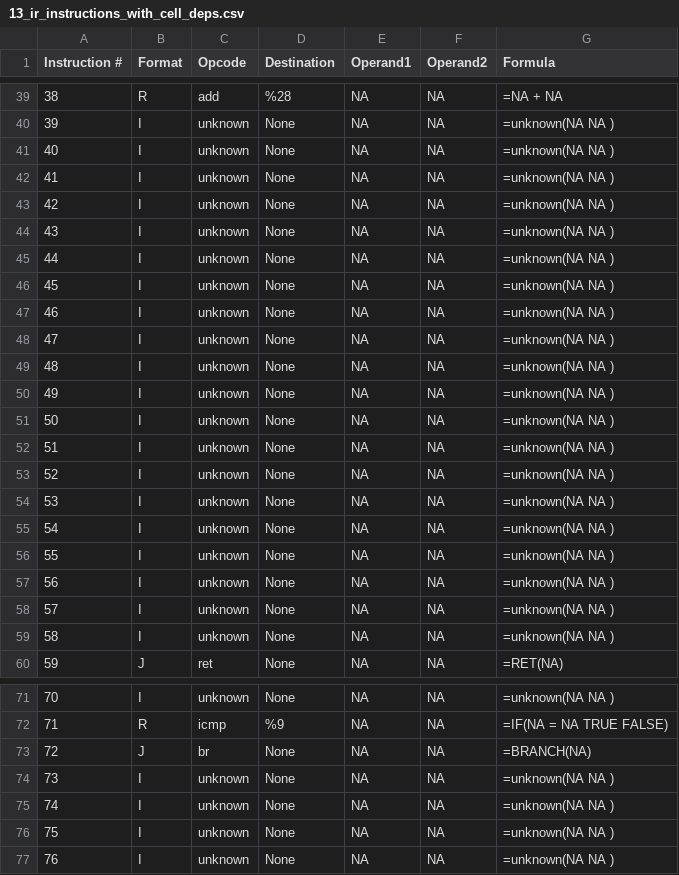
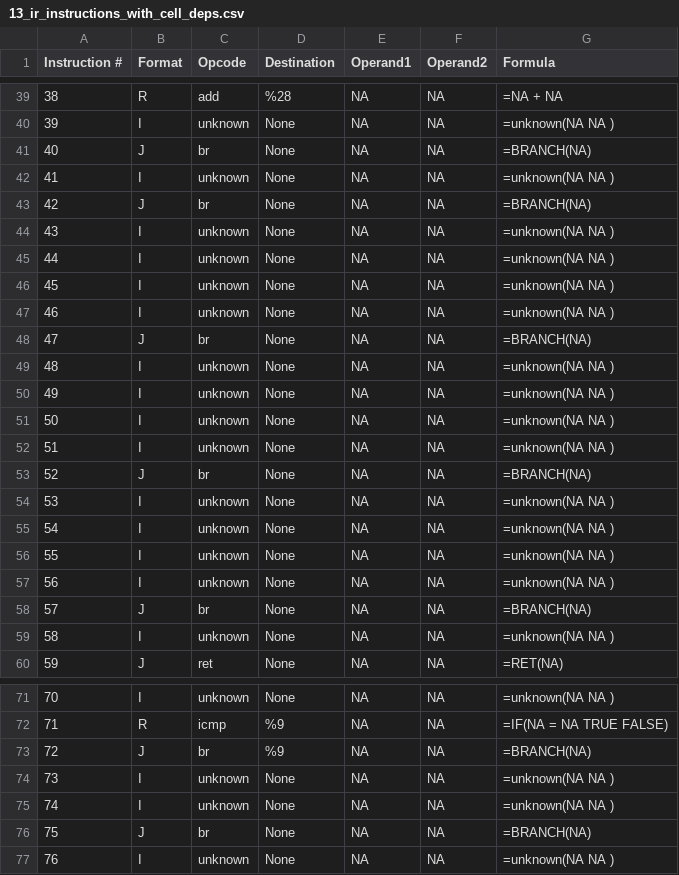
Before and after one commit to hjiang13/IR2Tab, a CSV file: data/processed/13_ir_instructions_with_cell_deps.csv, drawn as a sheet; only a part is shown, gaps mark what is left out; the diff covers the shown part only.

Commit message:
extract_instructions_from_block fucntion updated on: store, load, call, br instructions. and debug print added

```diff
--- a/data/processed/13_ir_instructions_with_cell_deps.csv
+++ b/data/processed/13_ir_instructions_with_cell_deps.csv
@@ -40,5 +40,5 @@ Instruction #	Format	Opcode	Destination	Operand1	Operand2	Formula
 39	I	unknown	None	NA	NA	=unknown(NA NA )
-40	I	unknown	None	NA	NA	=unknown(NA NA )
+40	J	br	None	NA	NA	=BRANCH(NA)
 41	I	unknown	None	NA	NA	=unknown(NA NA )
-42	I	unknown	None	NA	NA	=unknown(NA NA )
+42	J	br	None	NA	NA	=BRANCH(NA)
 43	I	unknown	None	NA	NA	=unknown(NA NA )
@@ -47,3 +47,3 @@ Instruction #	Format	Opcode	Destination	Operand1	Operand2	Formula
 46	I	unknown	None	NA	NA	=unknown(NA NA )
-47	I	unknown	None	NA	NA	=unknown(NA NA )
+47	J	br	None	NA	NA	=BRANCH(NA)
 48	I	unknown	None	NA	NA	=unknown(NA NA )
@@ -52,3 +52,3 @@ Instruction #	Format	Opcode	Destination	Operand1	Operand2	Formula
 51	I	unknown	None	NA	NA	=unknown(NA NA )
-52	I	unknown	None	NA	NA	=unknown(NA NA )
+52	J	br	None	NA	NA	=BRANCH(NA)
 53	I	unknown	None	NA	NA	=unknown(NA NA )
@@ -57,3 +57,3 @@ Instruction #	Format	Opcode	Destination	Operand1	Operand2	Formula
 56	I	unknown	None	NA	NA	=unknown(NA NA )
-57	I	unknown	None	NA	NA	=unknown(NA NA )
+57	J	br	None	NA	NA	=BRANCH(NA)
 58	I	unknown	None	NA	NA	=unknown(NA NA )
@@ -72,6 +72,6 @@ Instruction #	Format	Opcode	Destination	Operand1	Operand2	Formula
 71	R	icmp	%9	NA	NA	=IF(NA = NA TRUE FALSE)
-72	J	br	None	NA	NA	=BRANCH(NA)
+72	J	br	%9	NA	NA	=BRANCH(NA)
 73	I	unknown	None	NA	NA	=unknown(NA NA )
 74	I	unknown	None	NA	NA	=unknown(NA NA )
-75	I	unknown	None	NA	NA	=unknown(NA NA )
+75	J	br	None	NA	NA	=BRANCH(NA)
 76	I	unknown	None	NA	NA	=unknown(NA NA )
```
Also changed, not shown: 26 edited cells elsewhere in this file, 1 other file.
